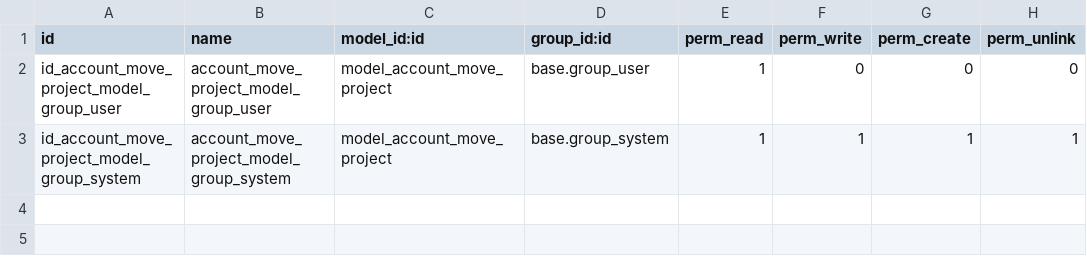
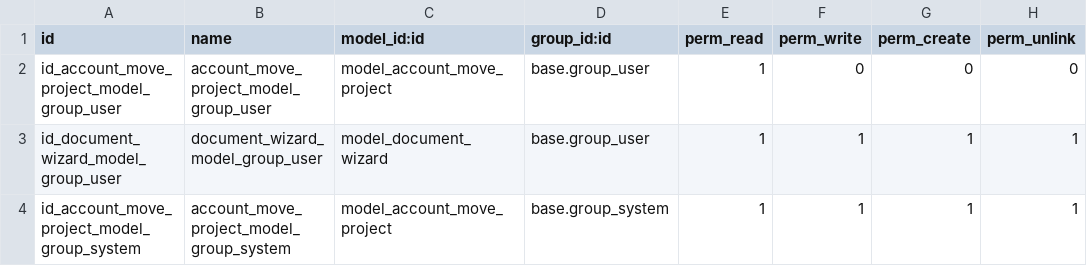
Before and after one commit to wissensc/wissensc, a CSV file: lob_account/security/ir.model.access.csv, drawn as a sheet; the diff names each change by its address in the sheet, - before the commit and + after, or states it on an @@ line.

```diff
--- a/lob_account/security/ir.model.access.csv
+++ b/lob_account/security/ir.model.access.csv
+row 3: id_document_wizard_model_group_user | document_wizard_model_group_user | model_document_wizard | base.group_user | 1 | 1 | 1 | 1
```
Also changed, not shown: 7 other files.
